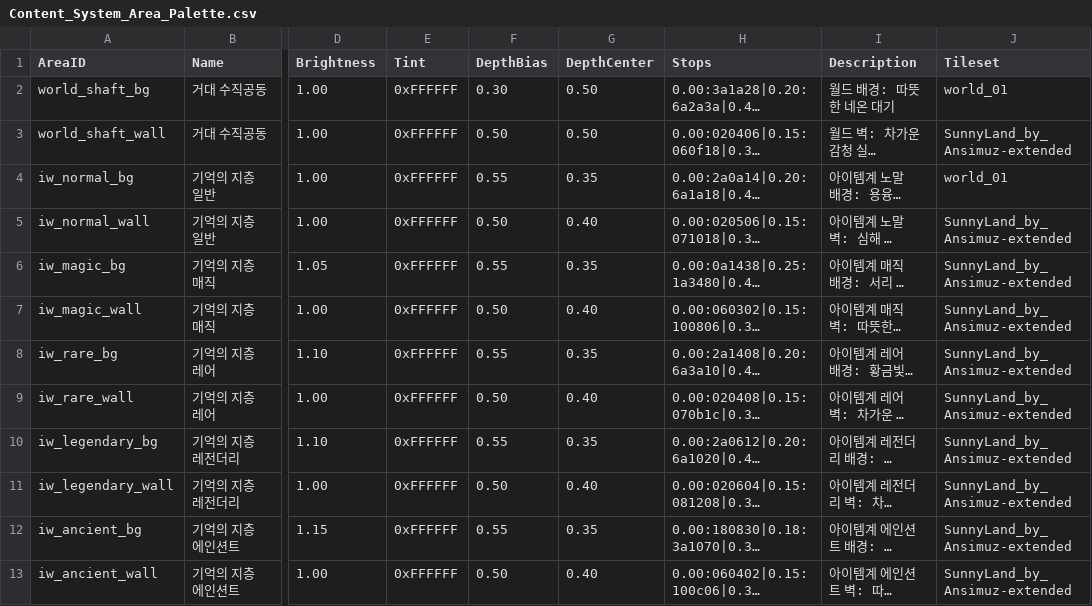
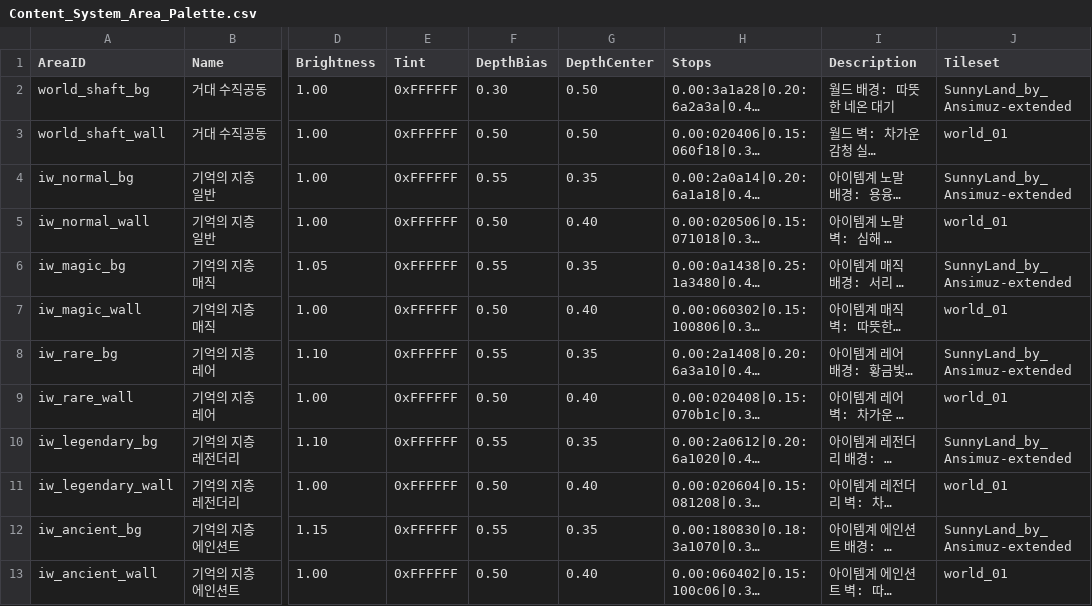
Before and after one commit to Biskraft/ProjectAbyss, a CSV file: Sheets/Content_System_Area_Palette.csv, drawn as a sheet; only a part is shown, gaps mark what is left out; long unchanged cells end in …; the diff names each change by its address in the sheet, - before the commit and + after, or states it on an @@ line.

```diff
--- a/Sheets/Content_System_Area_Palette.csv
+++ b/Sheets/Content_System_Area_Palette.csv
-J2 (Tileset): world_01
+J2 (Tileset): SunnyLand_by_Ansimuz-extended
-J3 (Tileset): SunnyLand_by_Ansimuz-extended
+J3 (Tileset): world_01
-J4 (Tileset): world_01
+J4 (Tileset): SunnyLand_by_Ansimuz-extended
-J5 (Tileset): SunnyLand_by_Ansimuz-extended
+J5 (Tileset): world_01
-J7 (Tileset): SunnyLand_by_Ansimuz-extended
+J7 (Tileset): world_01
-J9 (Tileset): SunnyLand_by_Ansimuz-extended
+J9 (Tileset): world_01
-J11 (Tileset): SunnyLand_by_Ansimuz-extended
+J11 (Tileset): world_01
-J13 (Tileset): SunnyLand_by_Ansimuz-extended
+J13 (Tileset): world_01
```
Also changed, not shown: Sheets/Content_Stats_Enemy.csv, 47 other files.
